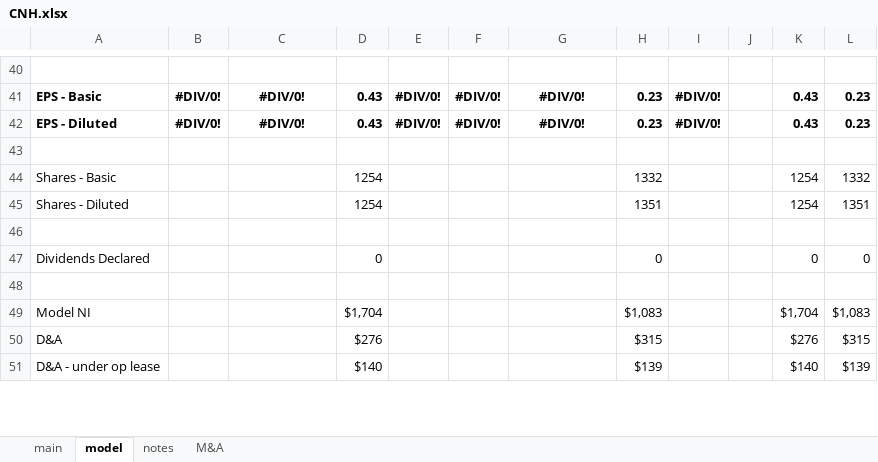
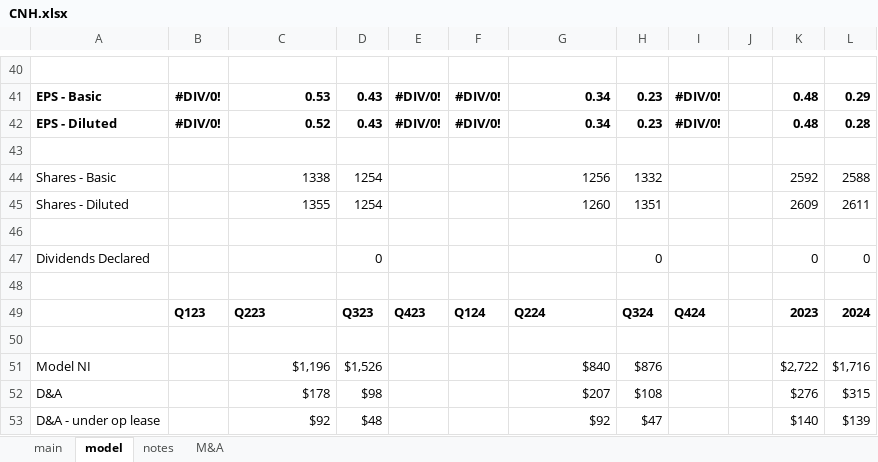
Before and after one commit to cchristner/models, an Excel workbook: CNH/CNH.xlsx, sheet model, drawn as a sheet; only a part is shown, gaps mark what is left out; values as stored, in another font and other column widths than the file's, no borders; addresses are those after the commit; the diff covers the shown part only; the diff names each change by its address in the sheet, - before the commit and + after, or states it on an @@ line.

```diff
--- a/CNH/CNH.xlsx (sheet model)
+++ b/CNH/CNH.xlsx (sheet model)
-C41: #DIV/0!
+C41: 0.53
-C41:C42 alignment: center
+C41:C42 alignment: right
-G41:G42: #DIV/0!
+G41:G42: 0.34
-G41:G42 alignment: center
+G41:G42 alignment: right
-K41:K42: 0.43
+K41:K42: 0.48
-L41: 0.23
+L41: 0.29
-C42: #DIV/0!
+C42: 0.52
-L42: 0.23
+L42: 0.28
-C44: (empty)
+C44: 1338
-G44: (empty)
+G44: 1256
-K44: 1254
+K44: 2592
-L44: 1332
+L44: 2588
-C45: (empty)
+C45: 1355
-G45: (empty)
+G45: 1260
-K45: 1254
+K45: 2609
-L45: 1351
+L45: 2611
+row 49:  | Q123 | Q223 | Q323 | Q423 | Q124 | Q224 | Q324 | Q424 |  | 2023 | 2024
+row 50: (empty)
-C51: (empty)
+C51: $1,196
-D51: $1,704
+D51: $1,526
-G51: (empty)
+G51: $840
-H51: $1,083
+H51: $876
-K51: $1,704
+K51: $2,722
-L51: $1,083
+L51: $1,716
-C52: (empty)
+C52: $178
-D52: $276
+D52: $98
-G52: (empty)
+G52: $207
-H52: $315
+H52: $108
-C53: (empty)
+C53: $92
-D53: $140
+D53: $48
-G53: (empty)
+G53: $92
-H53: $139
+H53: $47
```
Also changed, not shown: 2 added rows and 240 edited cells elsewhere in this sheet, formulas that keep their value.
